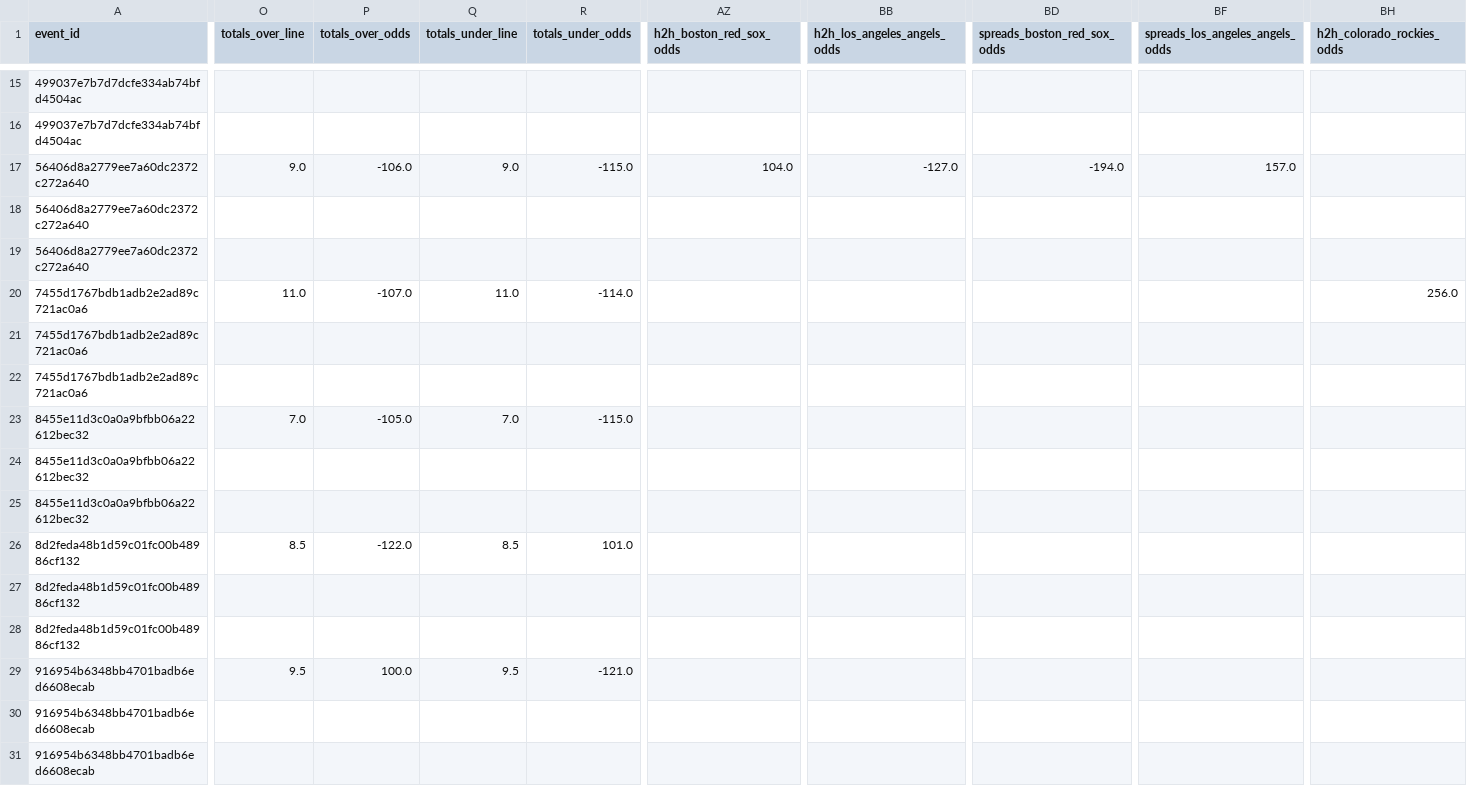
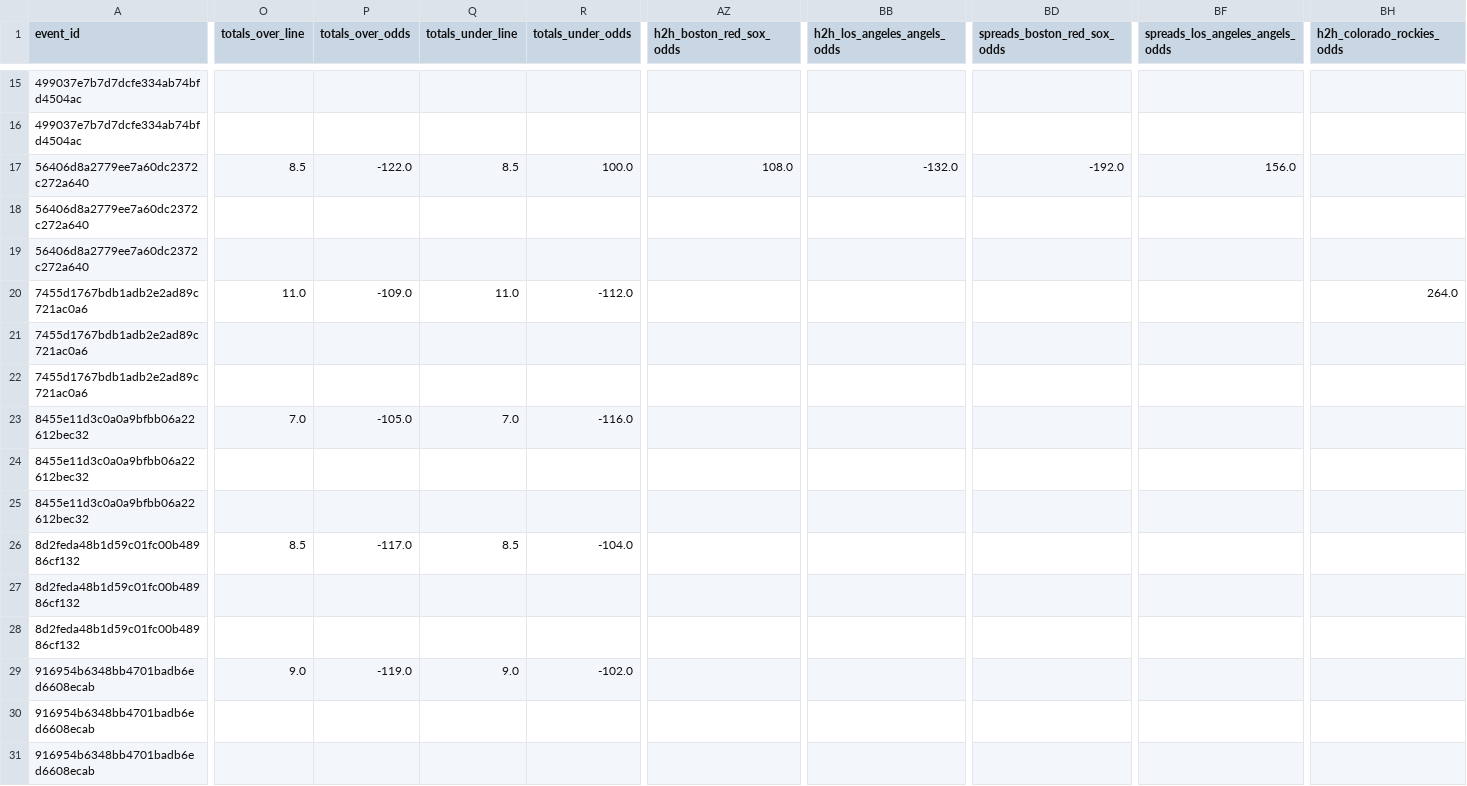
Before and after one commit to radgator13/odds-api-analyze, a CSV file: data/flat_combined_teams_pitchers_batters.csv, drawn as a sheet; only a part is shown, gaps mark what is left out; the diff covers the shown part only; the diff names each change by its address in the sheet, - before the commit and + after, or states it on an @@ line.

```diff
--- a/data/flat_combined_teams_pitchers_batters.csv
+++ b/data/flat_combined_teams_pitchers_batters.csv
-O17 (totals_over_line): 9.0
+O17 (totals_over_line): 8.5
-P17 (totals_over_odds): -106.0
+P17 (totals_over_odds): -122.0
-Q17 (totals_under_line): 9.0
+Q17 (totals_under_line): 8.5
-R17 (totals_under_odds): -115.0
+R17 (totals_under_odds): 100.0
-AZ17 (h2h_boston_red_sox_odds): 104.0
+AZ17 (h2h_boston_red_sox_odds): 108.0
-BB17 (h2h_los_angeles_angels_odds): -127.0
+BB17 (h2h_los_angeles_angels_odds): -132.0
-BD17 (spreads_boston_red_sox_odds): -194.0
+BD17 (spreads_boston_red_sox_odds): -192.0
-BF17 (spreads_los_angeles_angels_odds): 157.0
+BF17 (spreads_los_angeles_angels_odds): 156.0
-P20 (totals_over_odds): -107.0
+P20 (totals_over_odds): -109.0
-R20 (totals_under_odds): -114.0
+R20 (totals_under_odds): -112.0
-BH20 (h2h_colorado_rockies_odds): 256.0
+BH20 (h2h_colorado_rockies_odds): 264.0
-R23 (totals_under_odds): -115.0
+R23 (totals_under_odds): -116.0
-P26 (totals_over_odds): -122.0
+P26 (totals_over_odds): -117.0
-R26 (totals_under_odds): 101.0
+R26 (totals_under_odds): -104.0
-O29 (totals_over_line): 9.5
+O29 (totals_over_line): 9.0
-P29 (totals_over_odds): 100.0
+P29 (totals_over_odds): -119.0
-Q29 (totals_under_line): 9.5
+Q29 (totals_under_line): 9.0
-R29 (totals_under_odds): -121.0
+R29 (totals_under_odds): -102.0
```
Also changed, not shown: 76 edited cells elsewhere in this file, data/betonline_team_lines.csv, 5 other files.
